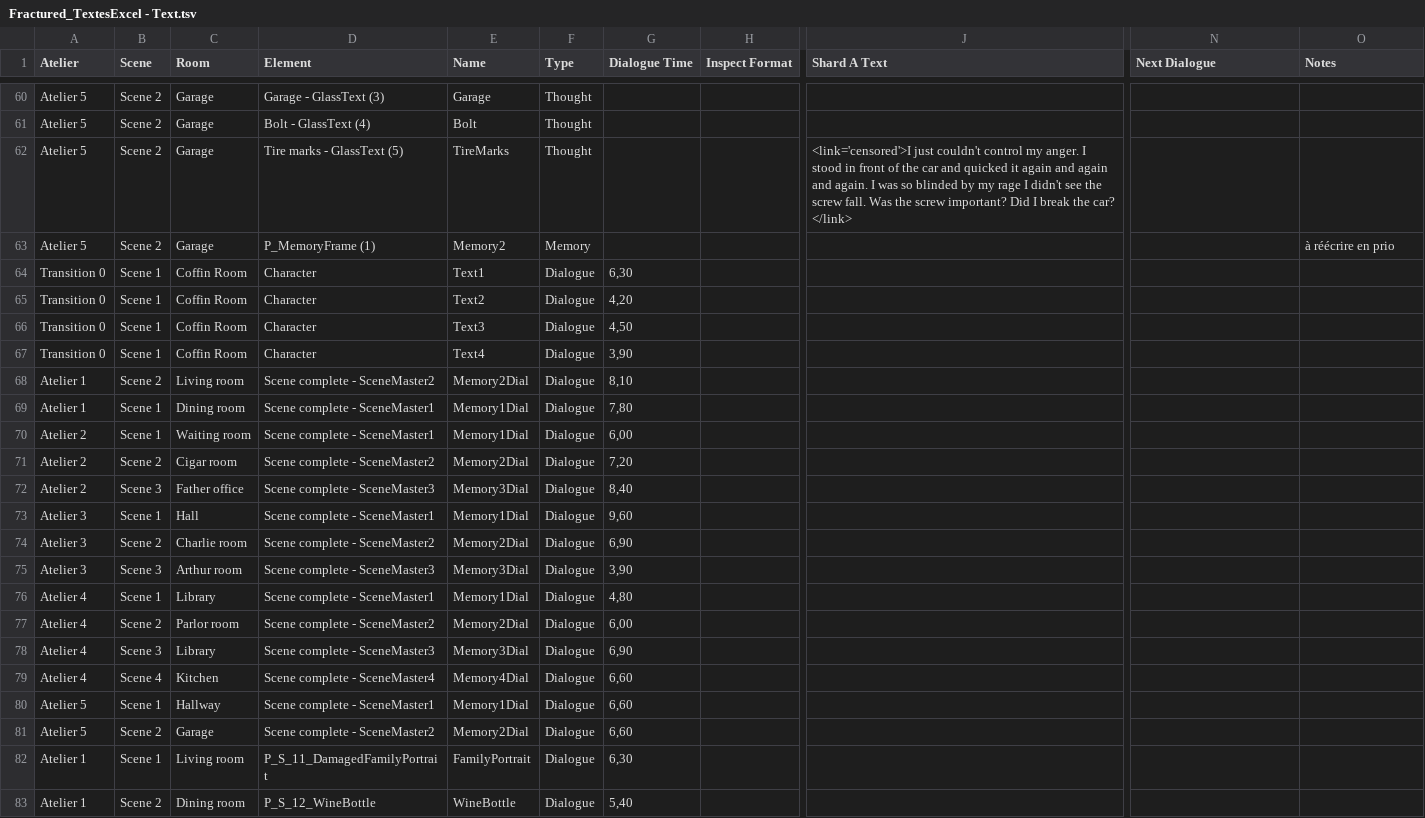
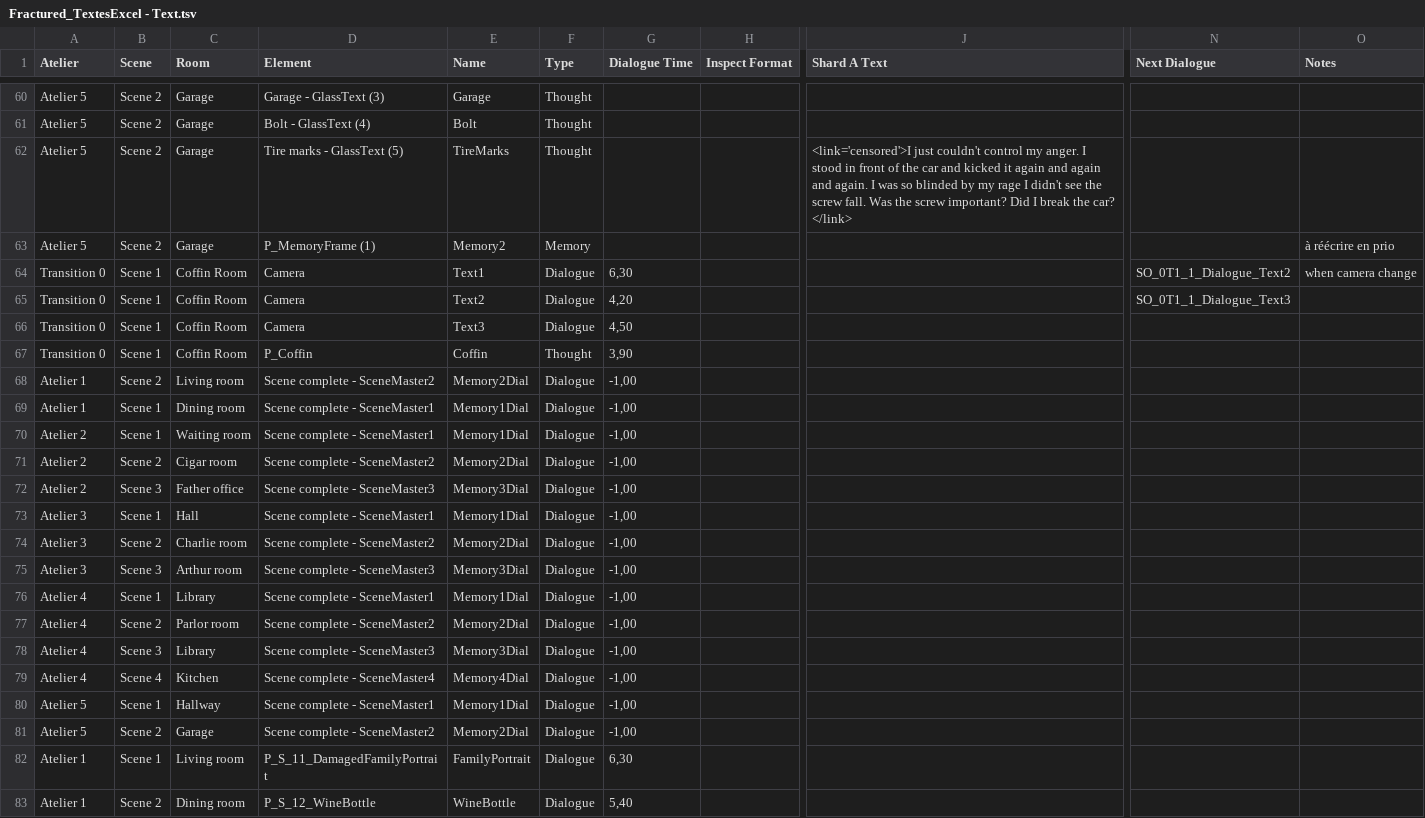
Before and after one commit to FracturedTeam/Fractured, a TSV file: Assets/_Project/TextScriptable/Fractured_TextesExcel - Text.tsv, drawn as a sheet; only a part is shown, gaps mark what is left out; the diff covers the shown part only; the diff names each change by its address in the sheet, - before the commit and + after, or states it on an @@ line.

```diff
--- a/Assets/_Project/TextScriptable/Fractured_TextesExcel - Text.tsv
+++ b/Assets/_Project/TextScriptable/Fractured_TextesExcel - Text.tsv
-J62 (Shard A Text): …car and quicked it again…
+J62 (Shard A Text): …car and kicked it again…
-D64:D66 (Element): Character
+D64:D66 (Element): Camera
-N64 (Next Dialogue): (empty)
+N64 (Next Dialogue): SO_0T1_1_Dialogue_Text2
-O64 (Notes): (empty)
+O64 (Notes): when camera change
-N65 (Next Dialogue): (empty)
+N65 (Next Dialogue): SO_0T1_1_Dialogue_Text3
-D67 (Element): Character
+D67 (Element): P_Coffin
-E67 (Name): Text4
+E67 (Name): Coffin
-F67 (Type): Dialogue
+F67 (Type): Thought
-G68 (Dialogue Time): 8,10
+G68 (Dialogue Time): -1,00
-G69 (Dialogue Time): 7,80
+G69 (Dialogue Time): -1,00
-G70 (Dialogue Time): 6,00
+G70 (Dialogue Time): -1,00
-G71 (Dialogue Time): 7,20
+G71 (Dialogue Time): -1,00
-G72 (Dialogue Time): 8,40
+G72 (Dialogue Time): -1,00
-G73 (Dialogue Time): 9,60
+G73 (Dialogue Time): -1,00
-G74 (Dialogue Time): 6,90
+G74 (Dialogue Time): -1,00
-G75 (Dialogue Time): 3,90
+G75 (Dialogue Time): -1,00
-G76 (Dialogue Time): 4,80
+G76 (Dialogue Time): -1,00
-G77 (Dialogue Time): 6,00
+G77 (Dialogue Time): -1,00
-G78 (Dialogue Time): 6,90
+G78 (Dialogue Time): -1,00
-G79:G81 (Dialogue Time): 6,60
+G79:G81 (Dialogue Time): -1,00
```
Also changed, not shown: 4 added rows, 4 removed rows and 7 edited cells elsewhere in this file, 28 other files.
